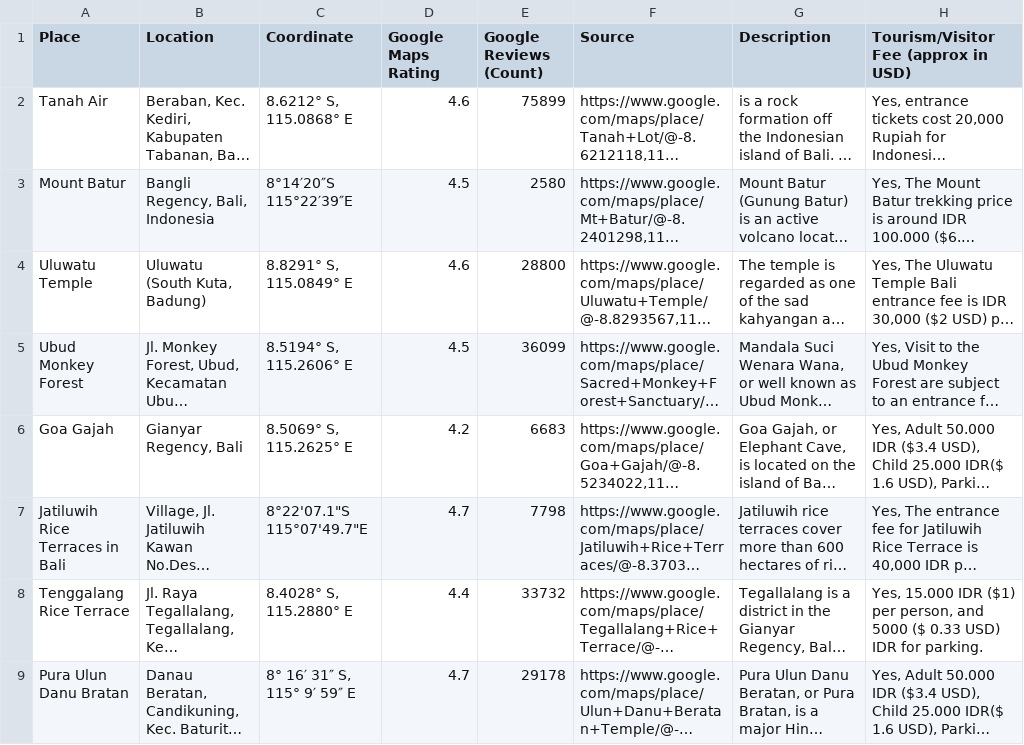
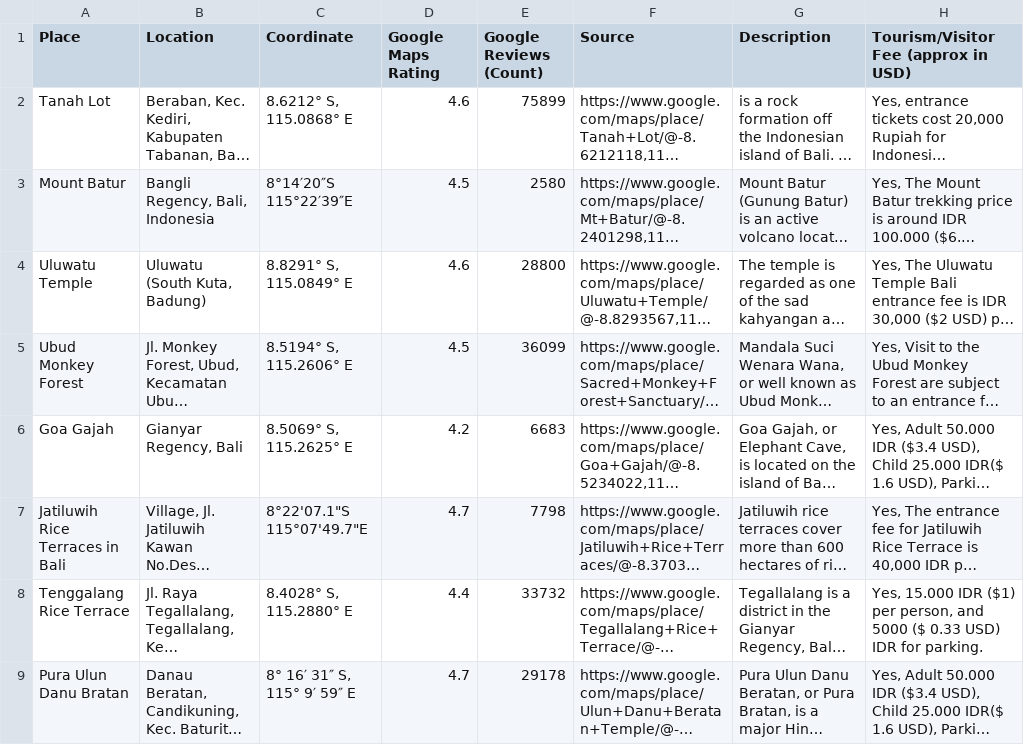
Before and after one commit to RayhanKurniawan/Tugas3Bigdata, a CSV file: Bali Popular Destination for Tourist 2022.csv, drawn as a sheet; only a part is shown; long unchanged cells end in …; the diff names each change by its address in the sheet, - before the commit and + after, or states it on an @@ line.

Commit message:
Update Bali Popular Destination for Tourist 2022.csv

```diff
--- a/Bali Popular Destination for Tourist 2022.csv
+++ b/Bali Popular Destination for Tourist 2022.csv
-A2 (Place): Tanah Air
+A2 (Place): Tanah Lot
```
